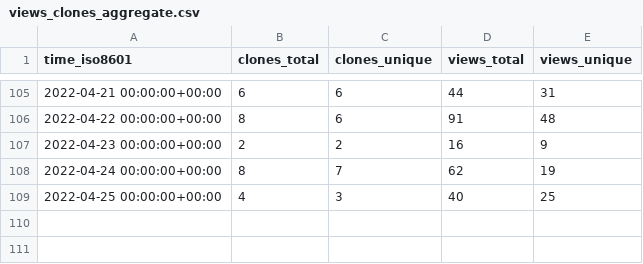
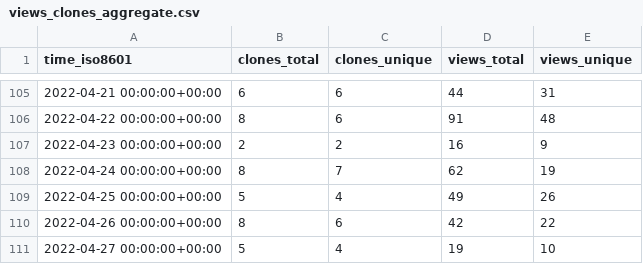
Before and after one commit to tom-doerr/github_repo_stats_data, a CSV file: tom-doerr/zsh_codex/ghrs-data/views_clones_aggregate.csv, drawn as a sheet; only a part is shown, gaps mark what is left out.

```diff
--- a/tom-doerr/zsh_codex/ghrs-data/views_clones_aggregate.csv
+++ b/tom-doerr/zsh_codex/ghrs-data/views_clones_aggregate.csv
@@ -108,2 +108,4 @@ time_iso8601,clones_total,clones_unique,views_total,views_unique
 2022-04-24 00:00:00+00:00,8,7,62,19
-2022-04-25 00:00:00+00:00,4,3,40,25
+2022-04-25 00:00:00+00:00,5,4,49,26
+2022-04-26 00:00:00+00:00,8,6,42,22
+2022-04-27 00:00:00+00:00,5,4,19,10
```
Also changed, not shown: 1 other file.
